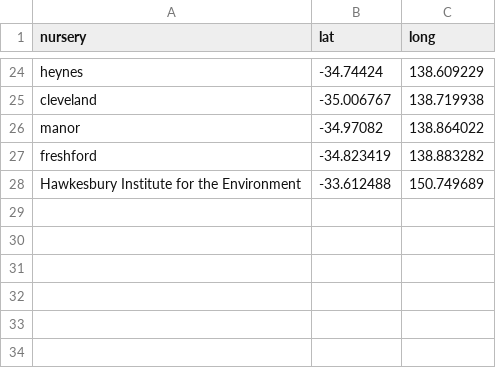
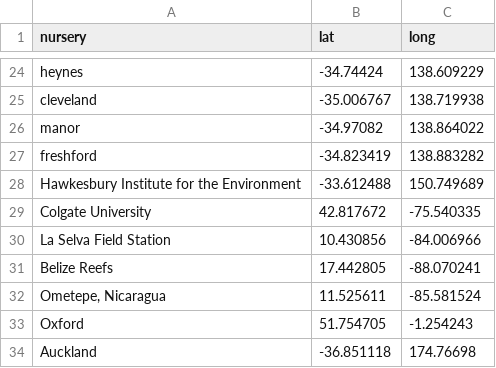
Before and after one commit to CourtneyCampany/EE_lectures, a CSV file: Ecosystem Concept/data/memap.csv, drawn as a sheet; only a part is shown, gaps mark what is left out; the diff names each change by its address in the sheet, - before the commit and + after, or states it on an @@ line.

```diff
--- a/Ecosystem Concept/data/memap.csv
+++ b/Ecosystem Concept/data/memap.csv
+row 29: Colgate University | 42.817672 | -75.540335
+row 30: La Selva Field Station | 10.430856 | -84.006966
+row 31: Belize Reefs | 17.442805 | -88.070241
+row 32: Ometepe, Nicaragua | 11.525611 | -85.581524
+row 33: Oxford | 51.754705 | -1.254243
+row 34: Auckland | -36.851118 | 174.76698
```
Also changed, not shown: 8 other files.
